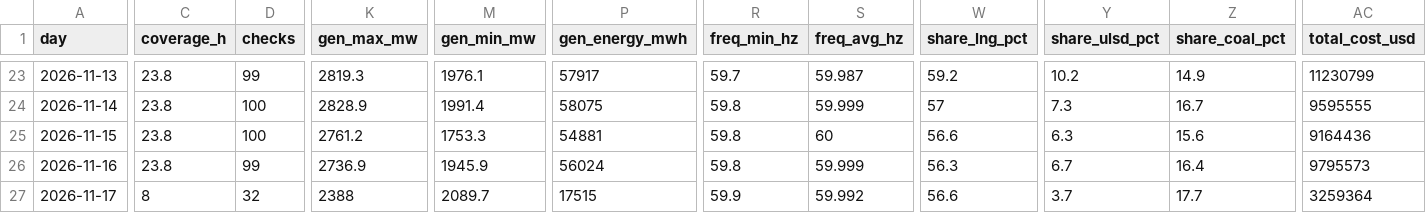
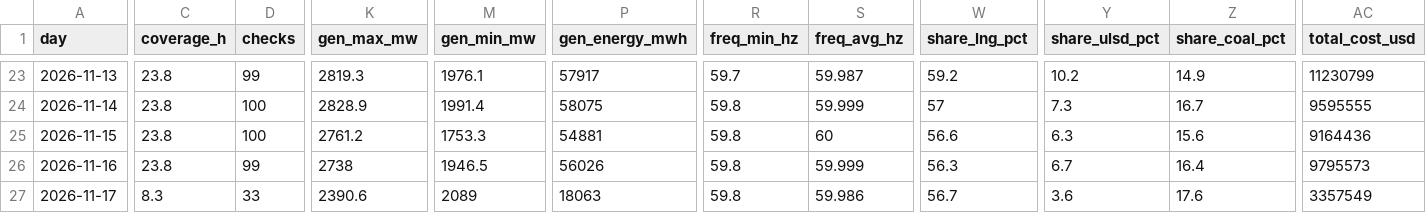
Before and after one commit to EidenGarcia/pr-generation-dashboard, a CSV file: logs/daily_summary.csv, drawn as a sheet; only a part is shown, gaps mark what is left out; the diff covers the shown part only; the diff names each change by its address in the sheet, - before the commit and + after, or states it on an @@ line.

```diff
--- a/logs/daily_summary.csv
+++ b/logs/daily_summary.csv
-K26 (gen_max_mw): 2736.9
+K26 (gen_max_mw): 2738
-M26 (gen_min_mw): 1945.9
+M26 (gen_min_mw): 1946.5
-P26 (gen_energy_mwh): 56024
+P26 (gen_energy_mwh): 56026
-C27 (coverage_h): 8
+C27 (coverage_h): 8.3
-D27 (checks): 32
+D27 (checks): 33
-K27 (gen_max_mw): 2388
+K27 (gen_max_mw): 2390.6
-M27 (gen_min_mw): 2089.7
+M27 (gen_min_mw): 2089
-P27 (gen_energy_mwh): 17515
+P27 (gen_energy_mwh): 18063
-R27 (freq_min_hz): 59.9
+R27 (freq_min_hz): 59.8
-S27 (freq_avg_hz): 59.992
+S27 (freq_avg_hz): 59.986
-W27 (share_lng_pct): 56.6
+W27 (share_lng_pct): 56.7
-Y27 (share_ulsd_pct): 3.7
+Y27 (share_ulsd_pct): 3.6
-Z27 (share_coal_pct): 17.7
+Z27 (share_coal_pct): 17.6
-AC27 (total_cost_usd): 3259364
+AC27 (total_cost_usd): 3357549
```
Also changed, not shown: 3 edited cells elsewhere in this file, 25 other files.
